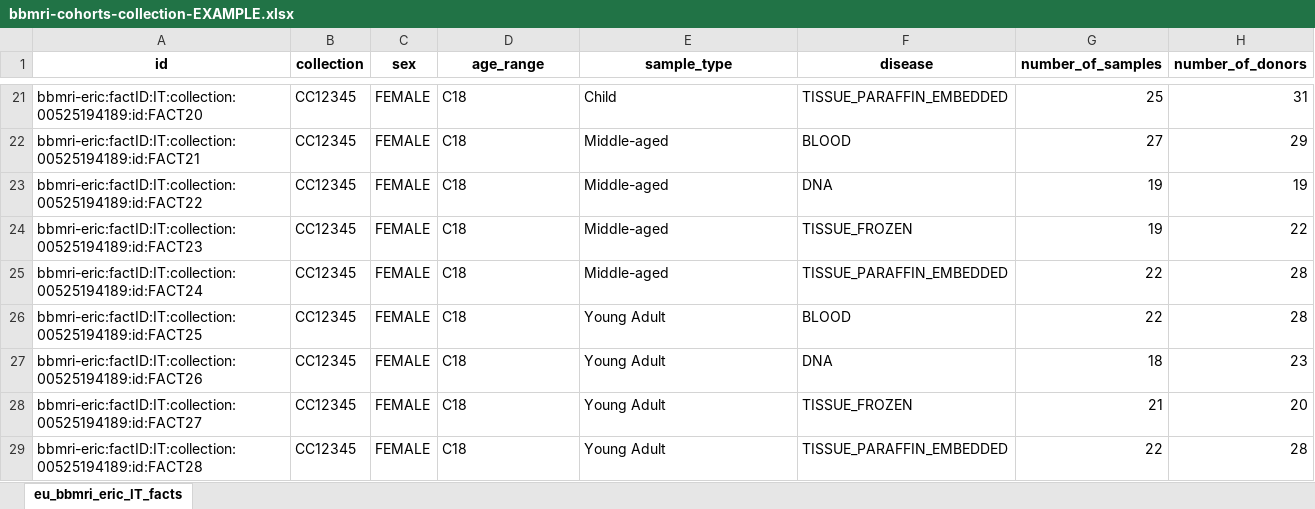
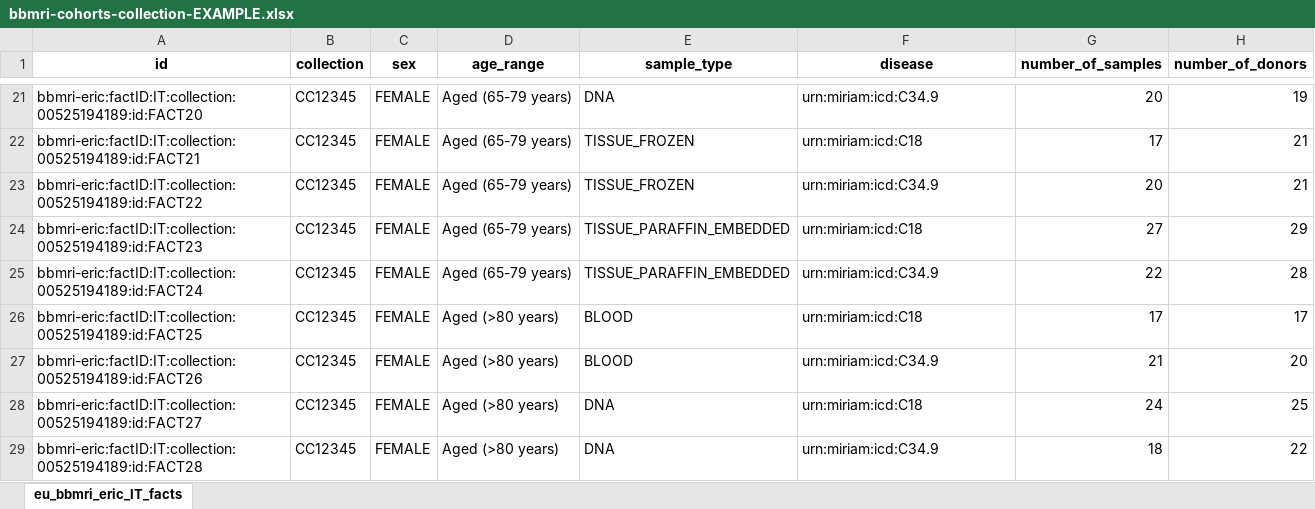
Before and after one commit to bbdataeng/cohorts-fact, an Excel workbook: outputs/bbmri-cohorts-collection-EXAMPLE.xlsx, sheet eu_bbmri_eric_IT_facts, drawn as a sheet; only a part is shown, gaps mark what is left out; values as stored, in another font and other column widths than the file's, no borders; the diff covers the shown part only; the diff names each change by its address in the sheet, - before the commit and + after, or states it on an @@ line.

```diff
--- a/outputs/bbmri-cohorts-collection-EXAMPLE.xlsx (sheet eu_bbmri_eric_IT_facts)
+++ b/outputs/bbmri-cohorts-collection-EXAMPLE.xlsx (sheet eu_bbmri_eric_IT_facts)
-D21:D25 (age_range): C18
+D21:D25 (age_range): Aged (65-79 years)
-E21 (sample_type): Child
+E21 (sample_type): DNA
-F21 (disease): TISSUE_PARAFFIN_EMBEDDED
+F21 (disease): urn:miriam:icd:C34.9
-G21 (number_of_samples): 25
+G21 (number_of_samples): 20
-H21 (number_of_donors): 31
+H21 (number_of_donors): 19
-E22:E23 (sample_type): Middle-aged
+E22:E23 (sample_type): TISSUE_FROZEN
-F22 (disease): BLOOD
+F22 (disease): urn:miriam:icd:C18
-G22 (number_of_samples): 27
+G22 (number_of_samples): 17
-H22 (number_of_donors): 29
+H22 (number_of_donors): 21
-F23 (disease): DNA
+F23 (disease): urn:miriam:icd:C34.9
-G23 (number_of_samples): 19
+G23 (number_of_samples): 20
-H23 (number_of_donors): 19
+H23 (number_of_donors): 21
-E24:E25 (sample_type): Middle-aged
+E24:E25 (sample_type): TISSUE_PARAFFIN_EMBEDDED
-F24 (disease): TISSUE_FROZEN
+F24 (disease): urn:miriam:icd:C18
-G24 (number_of_samples): 19
+G24 (number_of_samples): 27
-H24 (number_of_donors): 22
+H24 (number_of_donors): 29
-F25 (disease): TISSUE_PARAFFIN_EMBEDDED
+F25 (disease): urn:miriam:icd:C34.9
-D26:D29 (age_range): C18
+D26:D29 (age_range): Aged (>80 years)
-E26:E27 (sample_type): Young Adult
+E26:E27 (sample_type): BLOOD
-F26 (disease): BLOOD
+F26 (disease): urn:miriam:icd:C18
-G26 (number_of_samples): 22
+G26 (number_of_samples): 17
-H26 (number_of_donors): 28
+H26 (number_of_donors): 17
-F27 (disease): DNA
+F27 (disease): urn:miriam:icd:C34.9
-G27 (number_of_samples): 18
+G27 (number_of_samples): 21
-H27 (number_of_donors): 23
+H27 (number_of_donors): 20
-E28:E29 (sample_type): Young Adult
+E28:E29 (sample_type): DNA
-F28 (disease): TISSUE_FROZEN
+F28 (disease): urn:miriam:icd:C18
-G28 (number_of_samples): 21
+G28 (number_of_samples): 24
-H28 (number_of_donors): 20
+H28 (number_of_donors): 25
-F29 (disease): TISSUE_PARAFFIN_EMBEDDED
+F29 (disease): urn:miriam:icd:C34.9
-G29 (number_of_samples): 22
+G29 (number_of_samples): 18
-H29 (number_of_donors): 28
+H29 (number_of_donors): 22
```
Also changed, not shown: 493 edited cells elsewhere in this sheet, 3 other files.
